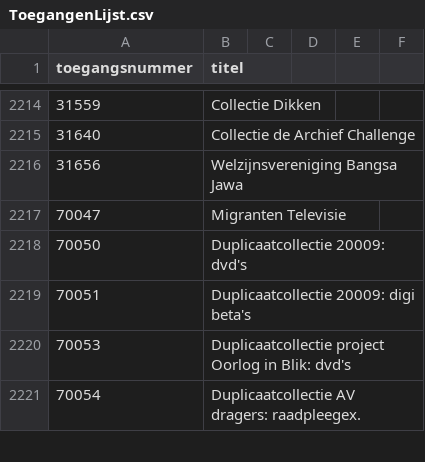
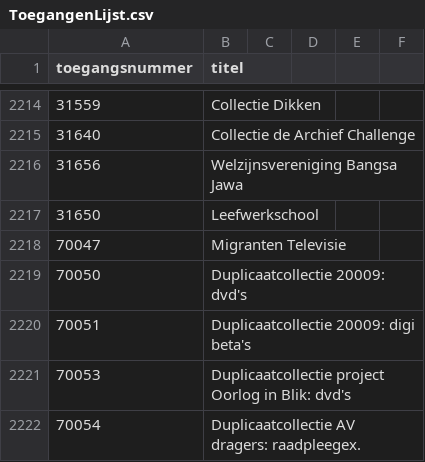
Before and after one commit to YorickDM/EtiketGenerator, a CSV file: ToegangenLijst.csv, drawn as a sheet; only a part is shown, gaps mark what is left out.

Commit message:
Update ToegangenLijst.csv

```diff
--- a/ToegangenLijst.csv
+++ b/ToegangenLijst.csv
@@ -2216,2 +2216,3 @@
 31656,Welzijnsvereniging Bangsa Jawa
+31650,Leefwerkschool
 70047,Migranten Televisie
```
